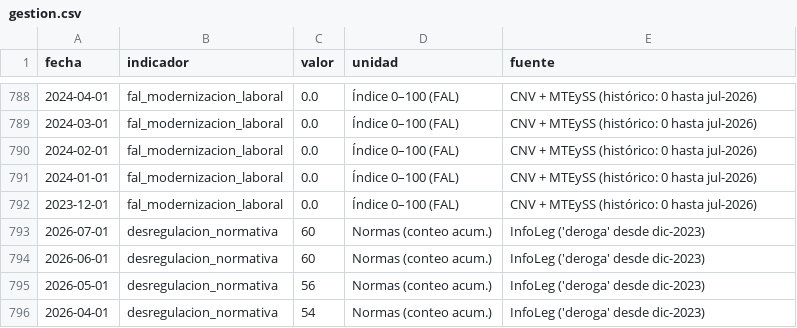
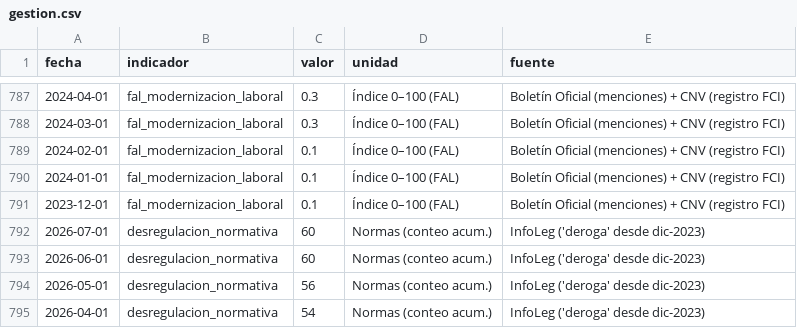
Before and after one commit to Juanpintoselso33/cigob-informe-coyuntura, a CSV file: projects/informe_coyuntura/output/series/gestion.csv, drawn as a sheet; only a part is shown, gaps mark what is left out; the diff covers the shown part only.

Commit message:
feat(gestion): cobertura del Fondo de Cese AUTOMATIZADA via Boletin Oficial — endpoint publico de busqueda (POST params JSON, sin sesion), 21 menciones de 'fondo de cese laboral' desde la Ley Bases, calibracion anclada (420 = plena) para que el indice no salte al cambiar de fuente (FAL 2.9 identico); serie reconstruida como curva de difusion real (31 pts BO mensuales, 0.1 -> 2.9) en vez del salto artificial; estimacion manual degradada a fallback

```diff
--- a/projects/informe_coyuntura/output/series/gestion.csv
+++ b/projects/informe_coyuntura/output/series/gestion.csv
@@ -788,6 +787,6 @@ fecha,indicador,valor,unidad,fuente
-2024-04-01,fal_modernizacion_laboral,0.0,Índice 0–100 (FAL),CNV + MTEySS (histórico: 0 hasta jul-2026)
-2024-03-01,fal_modernizacion_laboral,0.0,Índice 0–100 (FAL),CNV + MTEySS (histórico: 0 hasta jul-2026)
-2024-02-01,fal_modernizacion_laboral,0.0,Índice 0–100 (FAL),CNV + MTEySS (histórico: 0 hasta jul-2026)
-2024-01-01,fal_modernizacion_laboral,0.0,Índice 0–100 (FAL),CNV + MTEySS (histórico: 0 hasta jul-2026)
-2023-12-01,fal_modernizacion_laboral,0.0,Índice 0–100 (FAL),CNV + MTEySS (histórico: 0 hasta jul-2026)
+2024-04-01,fal_modernizacion_laboral,0.3,Índice 0–100 (FAL),Boletín Oficial (menciones) + CNV (registro FCI)
+2024-03-01,fal_modernizacion_laboral,0.3,Índice 0–100 (FAL),Boletín Oficial (menciones) + CNV (registro FCI)
+2024-02-01,fal_modernizacion_laboral,0.1,Índice 0–100 (FAL),Boletín Oficial (menciones) + CNV (registro FCI)
+2024-01-01,fal_modernizacion_laboral,0.1,Índice 0–100 (FAL),Boletín Oficial (menciones) + CNV (registro FCI)
+2023-12-01,fal_modernizacion_laboral,0.1,Índice 0–100 (FAL),Boletín Oficial (menciones) + CNV (registro FCI)
 2026-07-01,desregulacion_normativa,60,Normas (conteo acum.),InfoLeg ('deroga' desde dic-2023)
```
Also changed, not shown: 1 removed row and 52 edited cells elsewhere in this file, 9 other files.
